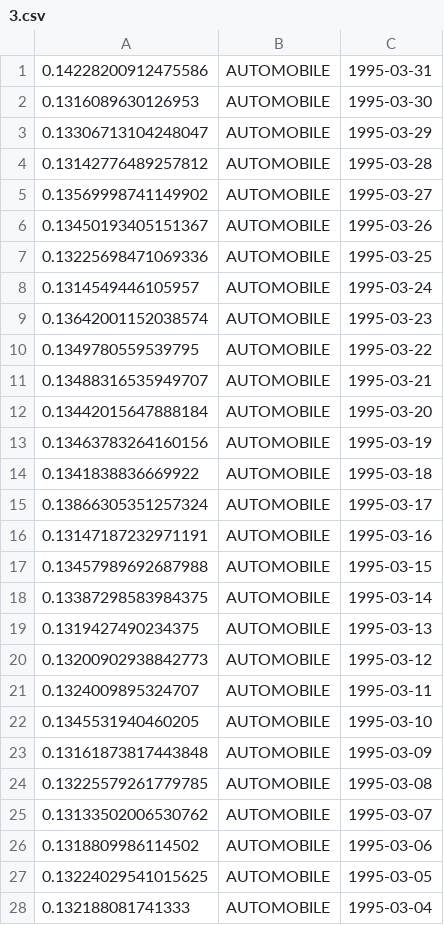
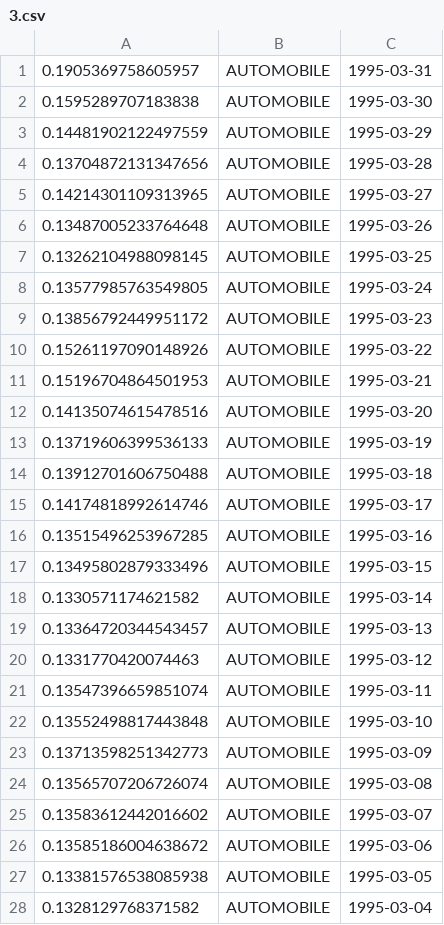
Before and after one commit to fridtjof-damm/robustness-benchmarking-psql, a CSV file: results/3.csv, drawn as a sheet; only a part is shown; the diff covers the shown part only.

```diff
--- a/results/3.csv
+++ b/results/3.csv
@@ -1,28 +1,28 @@
-0.14228200912475586;AUTOMOBILE;1995-03-31
-0.1316089630126953;AUTOMOBILE;1995-03-30
-0.13306713104248047;AUTOMOBILE;1995-03-29
-0.13142776489257812;AUTOMOBILE;1995-03-28
-0.13569998741149902;AUTOMOBILE;1995-03-27
-0.13450193405151367;AUTOMOBILE;1995-03-26
-0.13225698471069336;AUTOMOBILE;1995-03-25
-0.1314549446105957;AUTOMOBILE;1995-03-24
-0.13642001152038574;AUTOMOBILE;1995-03-23
-0.1349780559539795;AUTOMOBILE;1995-03-22
-0.13488316535949707;AUTOMOBILE;1995-03-21
-0.13442015647888184;AUTOMOBILE;1995-03-20
-0.13463783264160156;AUTOMOBILE;1995-03-19
-0.1341838836669922;AUTOMOBILE;1995-03-18
-0.13866305351257324;AUTOMOBILE;1995-03-17
-0.13147187232971191;AUTOMOBILE;1995-03-16
-0.13457989692687988;AUTOMOBILE;1995-03-15
-0.13387298583984375;AUTOMOBILE;1995-03-14
-0.1319427490234375;AUTOMOBILE;1995-03-13
-0.13200902938842773;AUTOMOBILE;1995-03-12
-0.1324009895324707;AUTOMOBILE;1995-03-11
-0.1345531940460205;AUTOMOBILE;1995-03-10
-0.13161873817443848;AUTOMOBILE;1995-03-09
-0.13225579261779785;AUTOMOBILE;1995-03-08
-0.13133502006530762;AUTOMOBILE;1995-03-07
-0.1318809986114502;AUTOMOBILE;1995-03-06
-0.13224029541015625;AUTOMOBILE;1995-03-05
-0.132188081741333;AUTOMOBILE;1995-03-04
+0.1905369758605957;AUTOMOBILE;1995-03-31
+0.1595289707183838;AUTOMOBILE;1995-03-30
+0.14481902122497559;AUTOMOBILE;1995-03-29
+0.13704872131347656;AUTOMOBILE;1995-03-28
+0.14214301109313965;AUTOMOBILE;1995-03-27
+0.13487005233764648;AUTOMOBILE;1995-03-26
+0.13262104988098145;AUTOMOBILE;1995-03-25
+0.13577985763549805;AUTOMOBILE;1995-03-24
+0.13856792449951172;AUTOMOBILE;1995-03-23
+0.15261197090148926;AUTOMOBILE;1995-03-22
+0.15196704864501953;AUTOMOBILE;1995-03-21
+0.14135074615478516;AUTOMOBILE;1995-03-20
+0.13719606399536133;AUTOMOBILE;1995-03-19
+0.13912701606750488;AUTOMOBILE;1995-03-18
+0.14174818992614746;AUTOMOBILE;1995-03-17
+0.13515496253967285;AUTOMOBILE;1995-03-16
+0.13495802879333496;AUTOMOBILE;1995-03-15
+0.1330571174621582;AUTOMOBILE;1995-03-14
+0.13364720344543457;AUTOMOBILE;1995-03-13
+0.1331770420074463;AUTOMOBILE;1995-03-12
+0.13547396659851074;AUTOMOBILE;1995-03-11
+0.13552498817443848;AUTOMOBILE;1995-03-10
+0.13713598251342773;AUTOMOBILE;1995-03-09
+0.13565707206726074;AUTOMOBILE;1995-03-08
+0.13583612442016602;AUTOMOBILE;1995-03-07
+0.13585186004638672;AUTOMOBILE;1995-03-06
+0.13381576538085938;AUTOMOBILE;1995-03-05
+0.1328129768371582;AUTOMOBILE;1995-03-04
```
Also changed, not shown: 127 edited cells elsewhere in this file, results/1.csv, results/2.csv, 18 other files.
